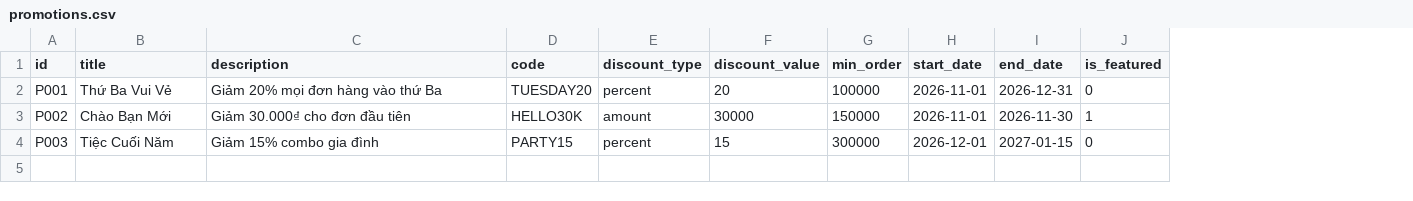
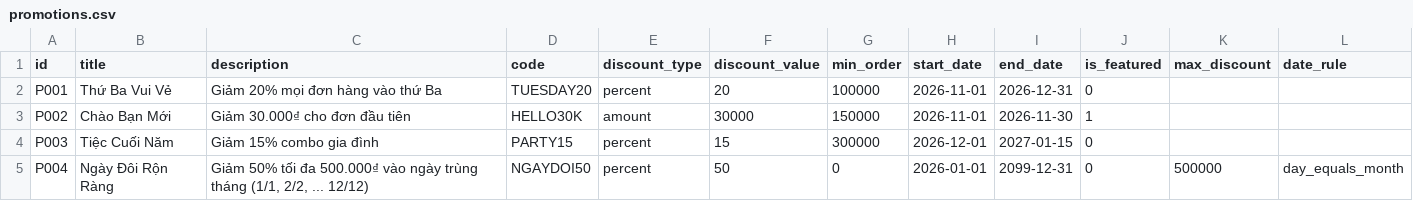
Before and after one commit to kthanh0903/kfc_csv, a CSV file: data/promotions.csv, drawn as a sheet; the diff names each change by its address in the sheet, - before the commit and + after, or states it on an @@ line.

```diff
--- a/data/promotions.csv
+++ b/data/promotions.csv
+column K (max_discount), empty
+column L (date_rule), empty
+row 5: P004 | Ngày Đôi Rộn Ràng | Giảm 50% tối đa 500.000₫ vào ngày trùng tháng (1/1, 2/2, ... 12/12) | NGAYDOI50 | percent | 50 | 0 | 2026-01-01 | 2099-12-31 | 0 | 500000 | day_equals_month
```
Also changed, not shown: 5 other files.
